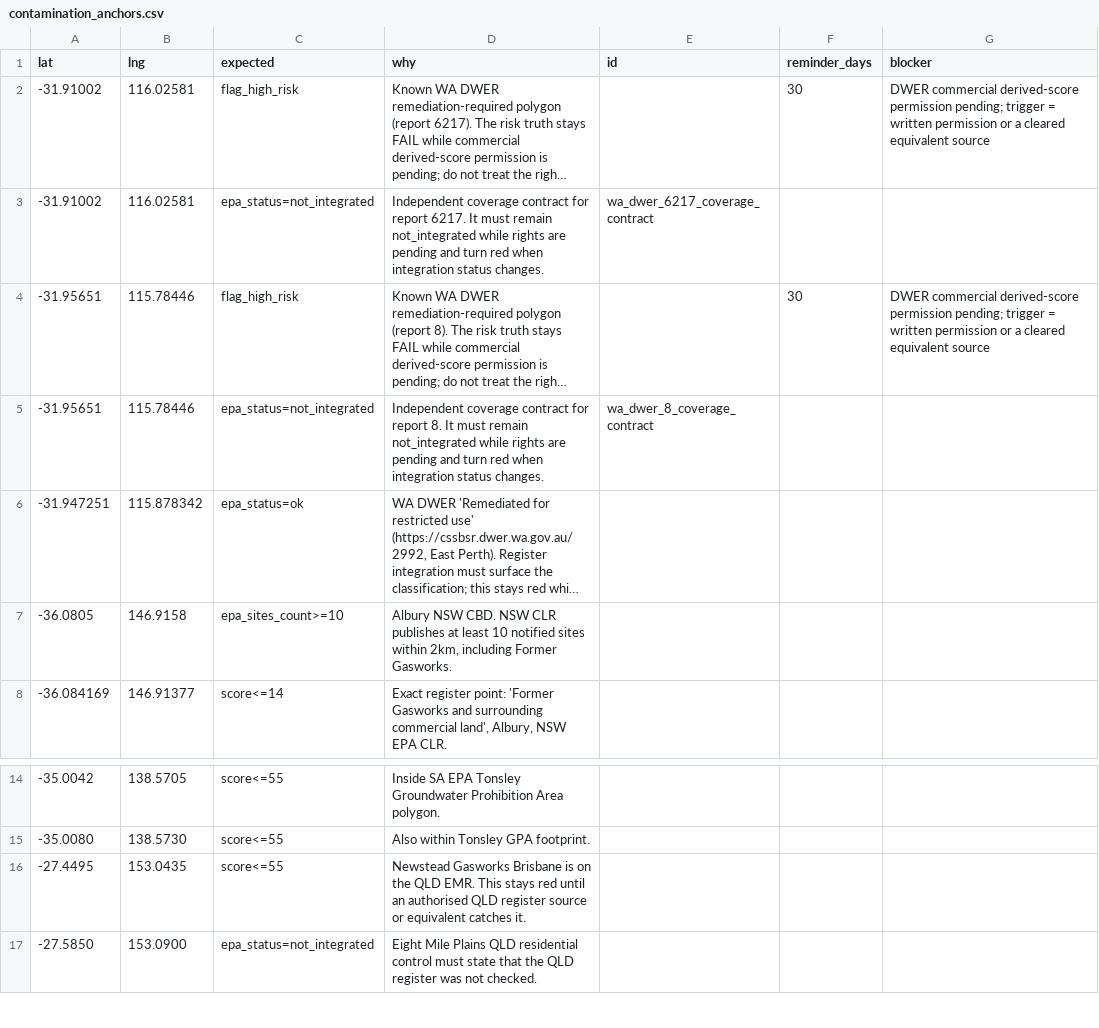
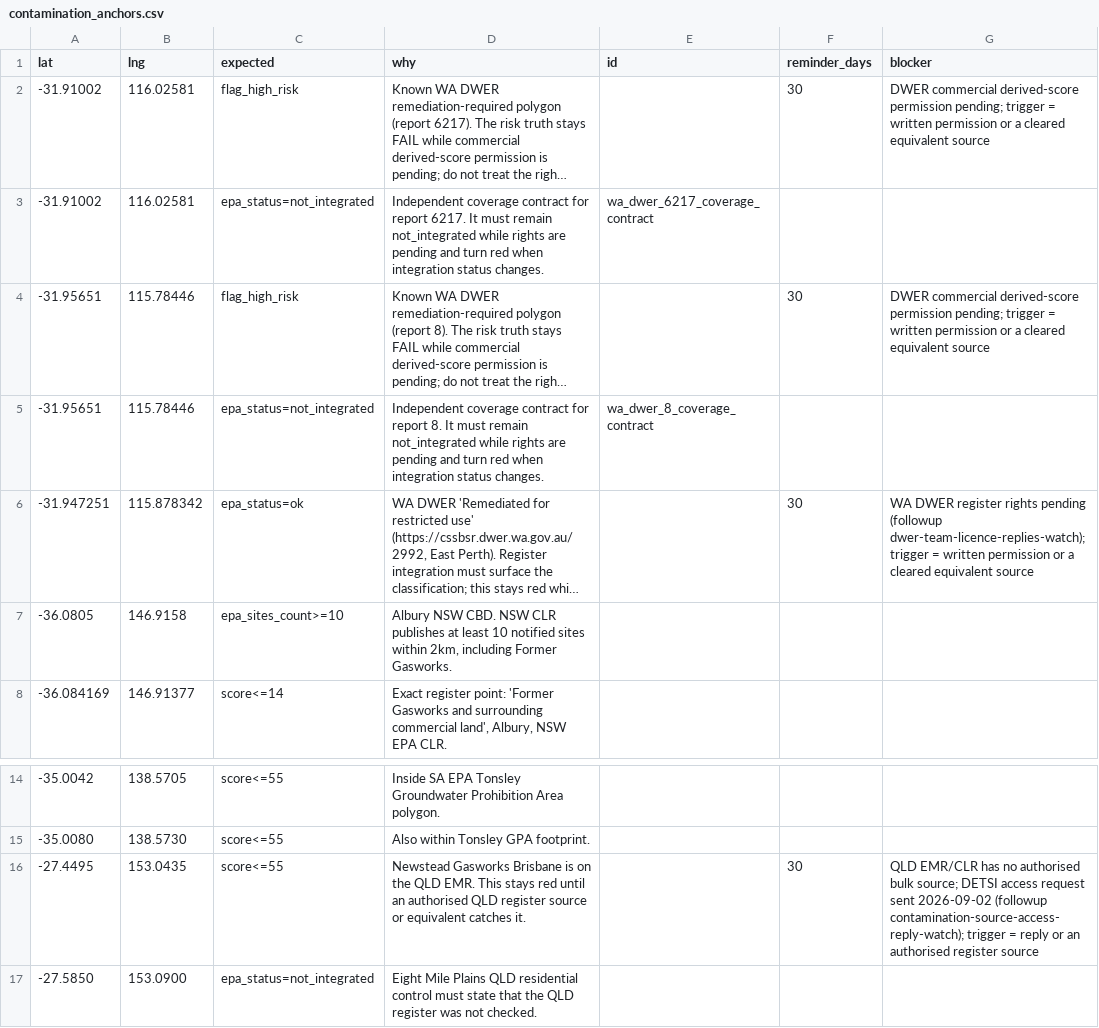
Before and after one commit to resuly/property-scores, a CSV file: data/truth_anchors/contamination_anchors.csv, drawn as a sheet; only a part is shown, gaps mark what is left out; long unchanged cells end in …; the diff names each change by its address in the sheet, - before the commit and + after, or states it on an @@ line.

```diff
--- a/data/truth_anchors/contamination_anchors.csv
+++ b/data/truth_anchors/contamination_anchors.csv
-F6 (reminder_days): (empty)
+F6 (reminder_days): 30
-G6 (blocker): (empty)
+G6 (blocker): WA DWER register rights pending (followup dwer-team-licence-replies-watch); trigger = written permission or a cleared equivalent source
-F16 (reminder_days): (empty)
+F16 (reminder_days): 30
-G16 (blocker): (empty)
+G16 (blocker): QLD EMR/CLR has no authorised bulk source; DETSI access request sent 2026-09-02 (followup contamination-source-access-reply-watch); trigger = reply or an authorised register source
```
Also changed, not shown: data/truth_anchors/view_quality_anchors.csv, data/truth_anchors/walkability_anchors.csv, 10 other files.
